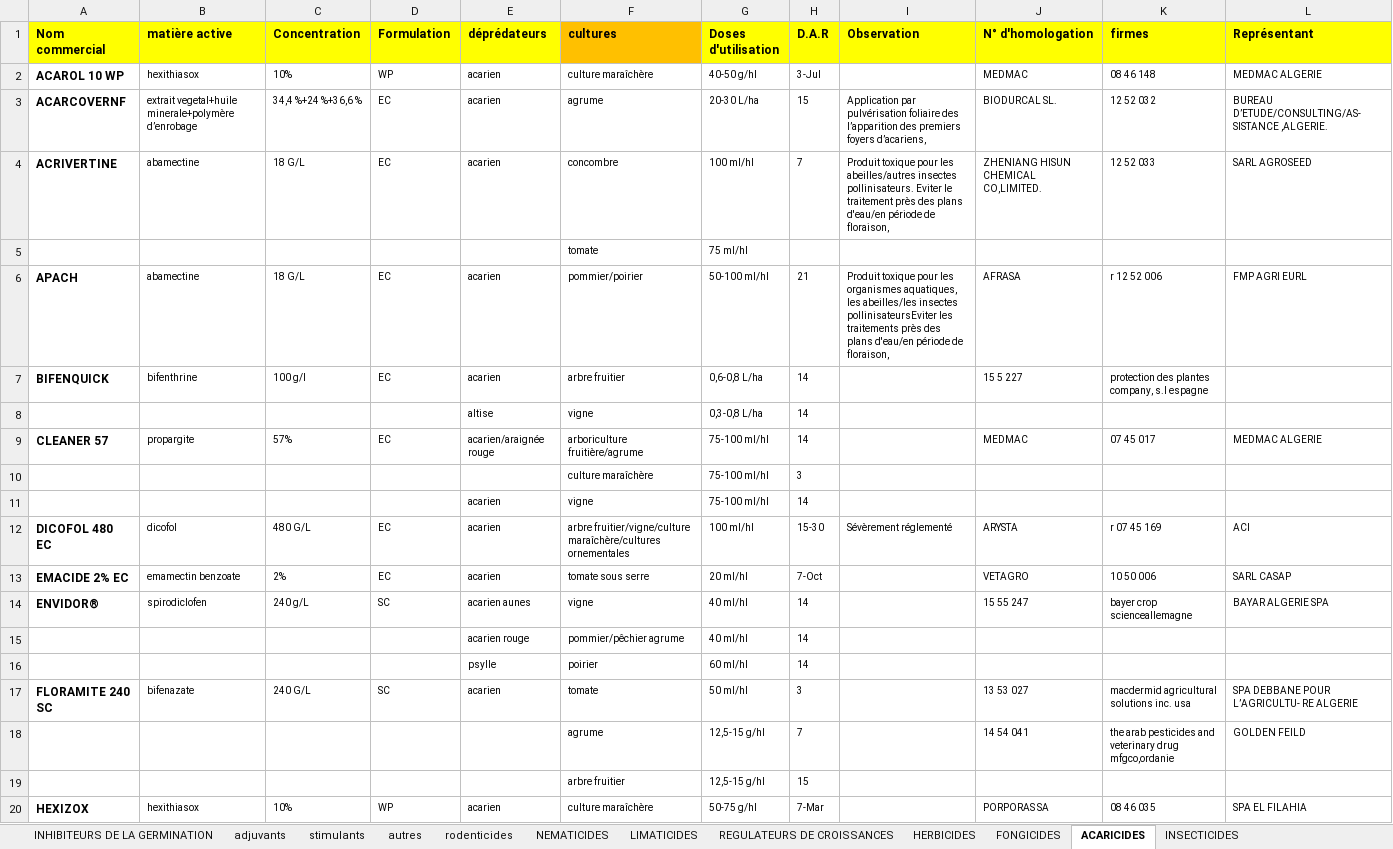
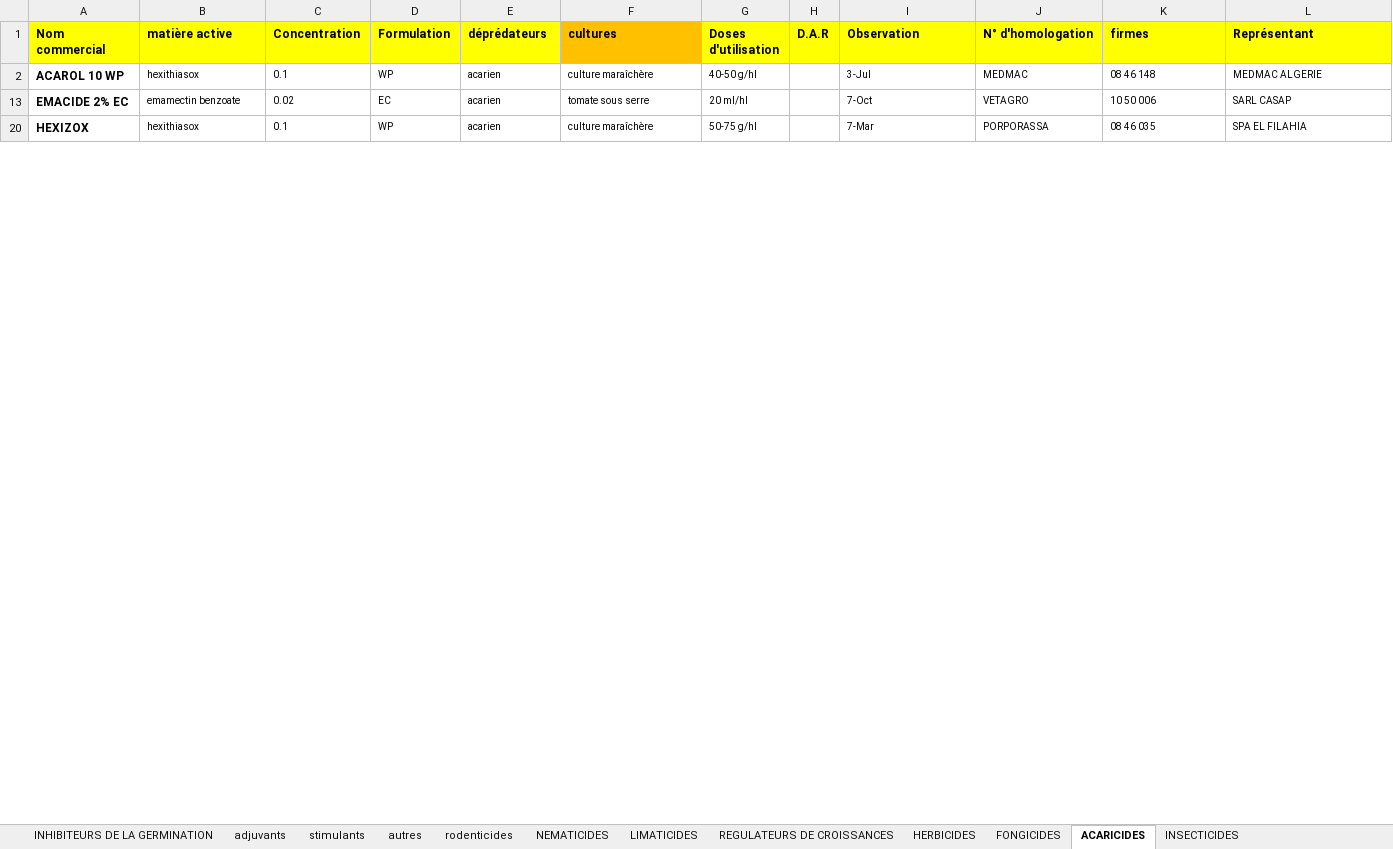
Before and after one commit to kazi94/i-farm, an Excel workbook: storage/app/Intrants_2017 - depredateurs.xlsx, sheet ACARICIDES, drawn as a sheet; only a part is shown; values as stored, in another font and other column widths than the file's, no borders; the diff covers the shown part only; the diff names each change by its address in the sheet, - before the commit and + after, or states it on an @@ line.

Commit message:
dar and concentration fix

```diff
--- a/storage/app/Intrants_2017 - depredateurs.xlsx (sheet ACARICIDES)
+++ b/storage/app/Intrants_2017 - depredateurs.xlsx (sheet ACARICIDES)
-C2 (Concentration): 10%
+C2 (Concentration): 0.1
-H2 (D.A.R): 3-Jul
+H2 (D.A.R): (empty)
-I2 (Observation): (empty)
+I2 (Observation): 3-Jul
@@ row 3 hidden: ACARCOVERNF | extrait vegetal+huile minerale+polymère d’enrobage | 34,4 %+24 %+36,6 % | EC | acarien | agrume | 20-30 L/ha | 15 | Application par pulvérisation foliaire des l’apparition des premiers foyers d’acariens, | BIODURCAL SL. | 12 52 032 | BUREAU D’ETUDE/CONSULTING/AS- SISTANCE ,ALGERIE. @@
@@ row 4 hidden: ACRIVERTINE | abamectine | 18 G/L | EC | acarien | concombre | 100 ml/hl | 7 | Produit toxique pour les abeilles/autres insectes pollinisateurs. Eviter le traitement près des plans d'eau/en période de floraison, | ZHENIANG HISUN CHEMICAL CO,LIMITED. | 12 52 033 | SARL AGROSEED @@
@@ row 5 hidden:  |  |  |  |  | tomate | 75 ml/hl @@
@@ row 6 hidden: APACH | abamectine | 18 G/L | EC | acarien | pommier/poirier | 50-100 ml/hl | 21 | Produit toxique pour les organismes aquatiques, les abeilles/les insectes pollinisateursEviter les traitements près des plans d'eau/en période de floraison, | AFRASA | r 12 52 006 | FMP AGRI EURL @@
@@ row 7 hidden: BIFENQUICK | bifenthrine | 100 g/l | EC | acarien | arbre fruitier | 0,6-0,8 L/ha | 14 |  | 15 5 227 | protection des plantes company, s.l espagne @@
@@ row 8 hidden:  |  |  |  | altise | vigne | 0,3-0,8 L/ha | 14 @@
-row 9: CLEANER 57 | propargite | 57% | EC | acarien/araignée rouge | arboriculture fruitière/agrume | 75-100 ml/hl | 14 |  | MEDMAC | 07 45 017 | MEDMAC ALGERIE
@@ row 10 hidden:  |  |  |  |  | culture maraîchère | 75-100 ml/hl | 3 @@
@@ row 11 hidden:  |  |  |  | acarien | vigne | 75-100 ml/hl | 14 @@
@@ row 12 hidden: DICOFOL 480 EC | dicofol | 480 G/L | EC | acarien | arbre fruitier/vigne/culture maraîchère/cultures ornementales | 100 ml/hl | 15-30 | Sévèrement réglementé | ARYSTA | r 07 45 169 | ACI @@
-C13 (Concentration): 2%
+C13 (Concentration): 0.02
-H13 (D.A.R): 7-Oct
+H13 (D.A.R): (empty)
-I13 (Observation): (empty)
+I13 (Observation): 7-Oct
@@ row 14 hidden: ENVIDOR® | spirodiclofen | 240 g/L | SC | acarien aunes | vigne | 40 ml/hl | 14 |  | 15 55 247 | bayer crop scienceallemagne | BAYAR ALGERIE SPA @@
@@ row 15 hidden:  |  |  |  | acarien rouge | pommier/pêchier agrume | 40 ml/hl | 14 @@
@@ row 16 hidden:  |  |  |  | psylle | poirier | 60 ml/hl | 14 @@
@@ row 17 hidden: FLORAMITE 240 SC | bifenazate | 240 G/L | SC | acarien | tomate | 50 ml/hl | 3 |  | 13 53 027 | macdermid agricultural solutions inc. usa | SPA DEBBANE POUR L’AGRICULTU- RE ALGERIE @@
@@ row 18 hidden:  |  |  |  |  | agrume | 12,5-15 g/hl | 7 |  | 14 54 041 | the arab pesticides and veterinary drug mfgco,ordanie | GOLDEN FEILD @@
@@ row 19 hidden:  |  |  |  |  | arbre fruitier | 12,5-15 g/hl | 15 @@
-C20 (Concentration): 10%
+C20 (Concentration): 0.1
-H20 (D.A.R): 7-Mar
+H20 (D.A.R): (empty)
-I20 (Observation): (empty)
+I20 (Observation): 7-Mar
```
Also changed, not shown: 1 removed row, 20 hidden or unhidden rows and 2 edited cells elsewhere in this sheet, sheet INSECTICIDES, sheet FONGICIDES, sheet HERBICIDES, sheet REGULATEURS DE CROISSANCES, sheet rodenticides, sheet LIMATICIDES, 3 more sheets, hidden cells, charts or pictures.
